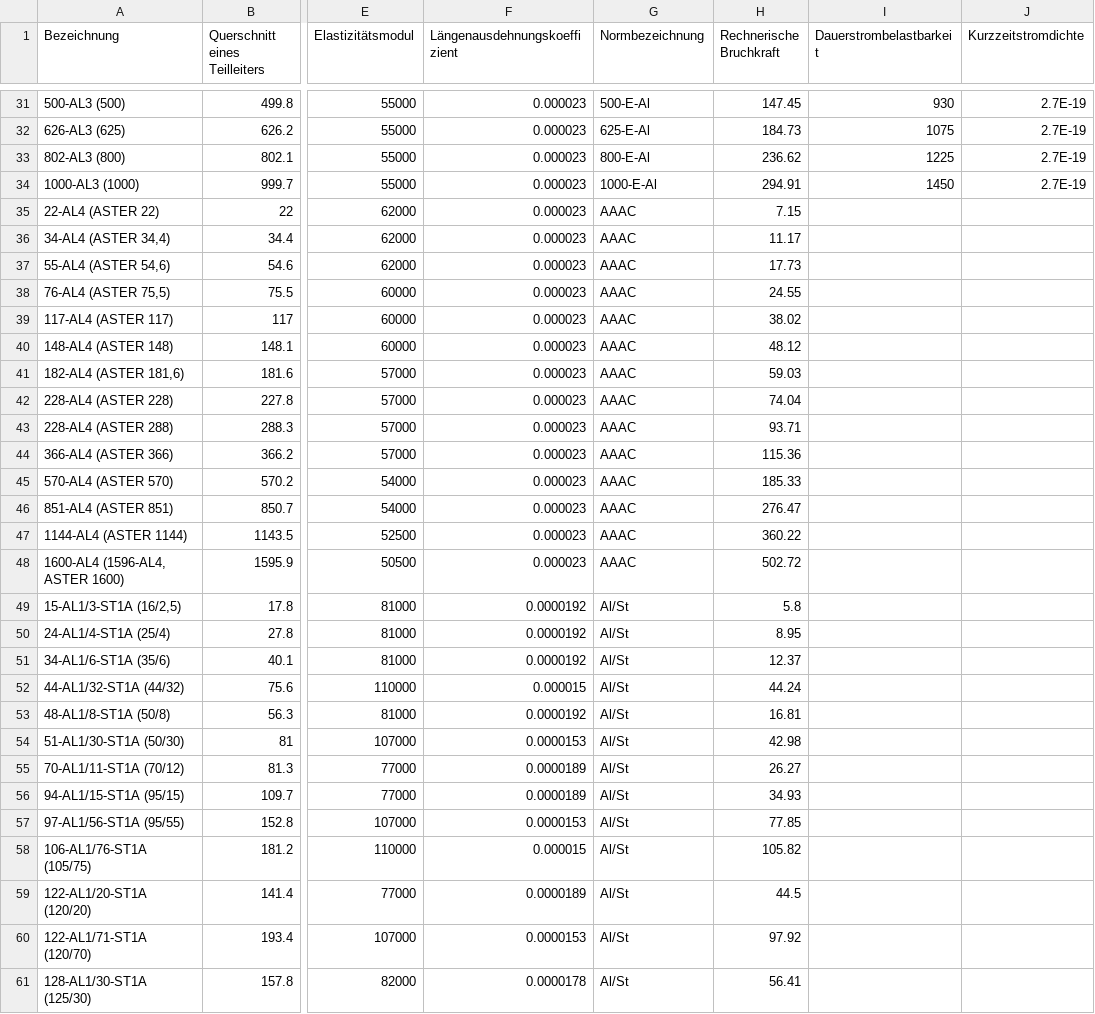
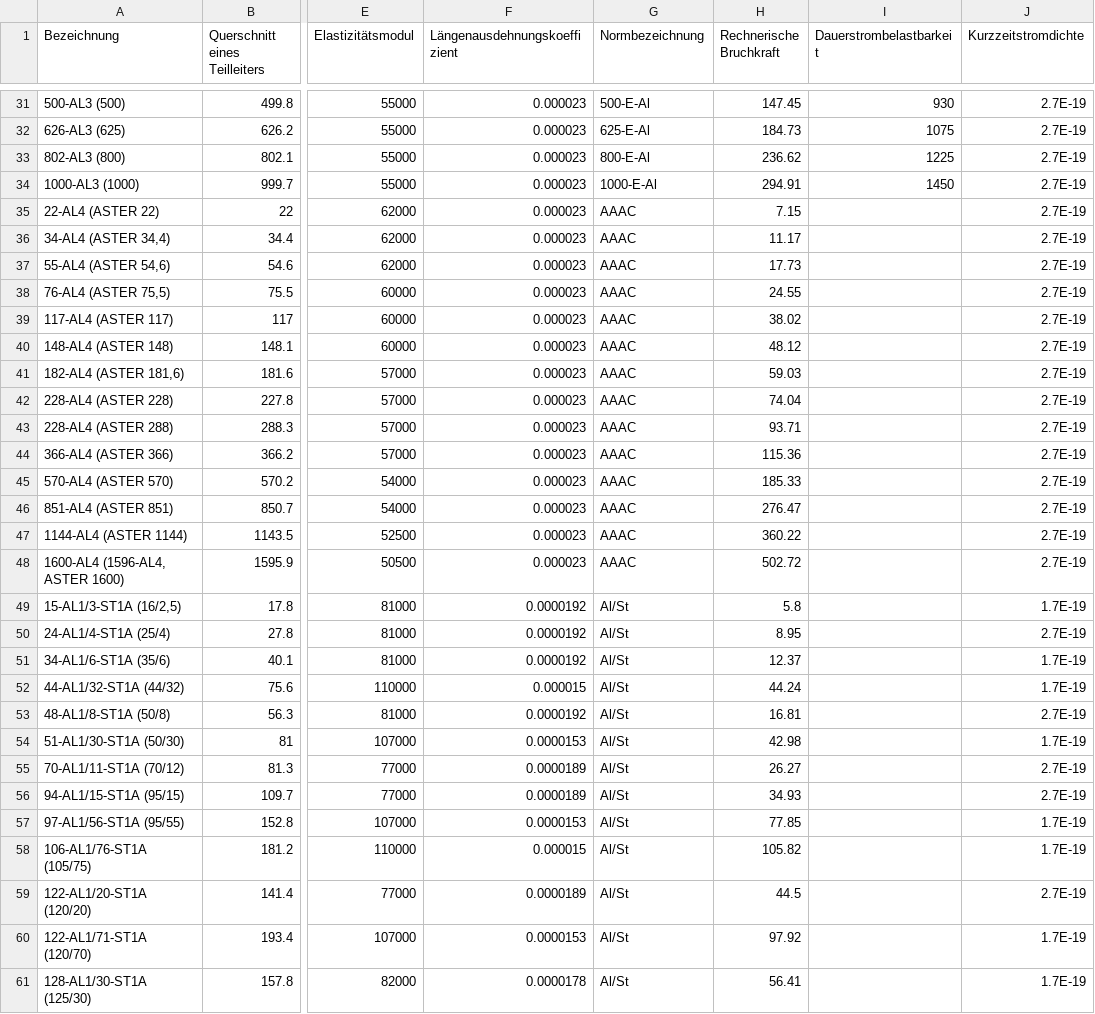
Before and after one commit to Kalandoros/Kurzschlussfestigkeit, a CSV file: data/Leiterseildaten.csv, drawn as a sheet; only a part is shown, gaps mark what is left out; the diff covers the shown part only; the diff names each change by its address in the sheet, - before the commit and + after, or states it on an @@ line.

```diff
--- a/data/Leiterseildaten.csv
+++ b/data/Leiterseildaten.csv
-J35:J48 (Kurzzeitstromdichte): (empty)
+J35:J48 (Kurzzeitstromdichte): 2.7E-19
-J49 (Kurzzeitstromdichte): (empty)
+J49 (Kurzzeitstromdichte): 1.7E-19
-J50 (Kurzzeitstromdichte): (empty)
+J50 (Kurzzeitstromdichte): 2.7E-19
-J51:J52 (Kurzzeitstromdichte): (empty)
+J51:J52 (Kurzzeitstromdichte): 1.7E-19
-J53 (Kurzzeitstromdichte): (empty)
+J53 (Kurzzeitstromdichte): 2.7E-19
-J54 (Kurzzeitstromdichte): (empty)
+J54 (Kurzzeitstromdichte): 1.7E-19
-J55:J56 (Kurzzeitstromdichte): (empty)
+J55:J56 (Kurzzeitstromdichte): 2.7E-19
-J57:J58 (Kurzzeitstromdichte): (empty)
+J57:J58 (Kurzzeitstromdichte): 1.7E-19
-J59 (Kurzzeitstromdichte): (empty)
+J59 (Kurzzeitstromdichte): 2.7E-19
-J60:J61 (Kurzzeitstromdichte): (empty)
+J60:J61 (Kurzzeitstromdichte): 1.7E-19
```
Also changed, not shown: 89 edited cells elsewhere in this file, 4 other files.
